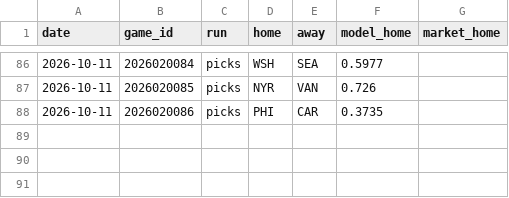
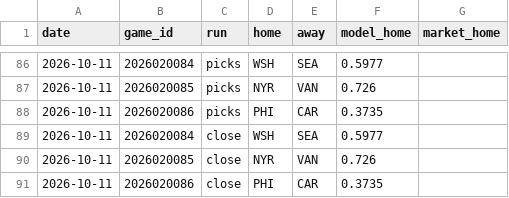
Before and after one commit to 88jackcarr/NHL-odds-betting, a CSV file: data/predictions.csv, drawn as a sheet; only a part is shown, gaps mark what is left out; the diff names each change by its address in the sheet, - before the commit and + after, or states it on an @@ line.

```diff
--- a/data/predictions.csv
+++ b/data/predictions.csv
+row 89: 2026-10-11 | 2026020084 | close | WSH | SEA | 0.5977
+row 90: 2026-10-11 | 2026020085 | close | NYR | VAN | 0.726
+row 91: 2026-10-11 | 2026020086 | close | PHI | CAR | 0.3735
```
Also changed, not shown: data/games.csv, 1 other file.
